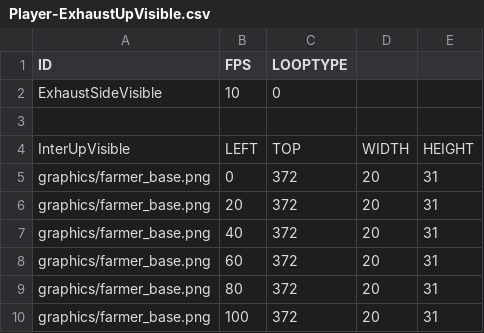
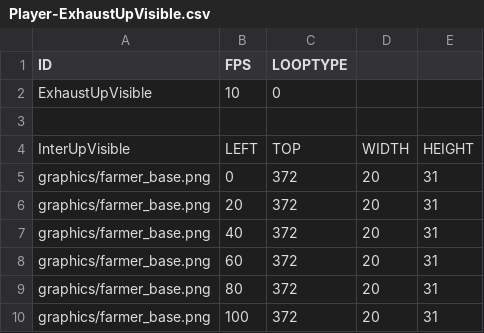
Before and after one commit to KALI-UM/SFML-StardewValley, a CSV file: SFML-StardewValley_bin/datatables/AnimationDataTable/Player-ExhaustUpVisible.csv, drawn as a sheet.

```diff
--- a/SFML-StardewValley_bin/datatables/AnimationDataTable/Player-ExhaustUpVisible.csv
+++ b/SFML-StardewValley_bin/datatables/AnimationDataTable/Player-ExhaustUpVisible.csv
@@ -1,3 +1,3 @@
 ID,FPS,LOOPTYPE,,
-ExhaustSideVisible,10,0,,
+ExhaustUpVisible,10,0,,
 ,,,,
```
Also changed, not shown: SFML-StardewValley_bin/datatables/AnimationDataTable/Player-AttackUpVisible.csv, SFML-StardewValley_bin/datatables/AnimationDataTable/Player-MoveDownVisible.csv, 39 other files.
